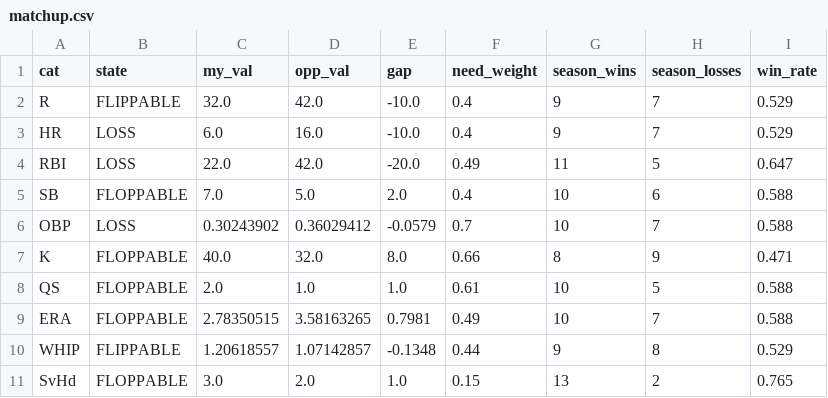
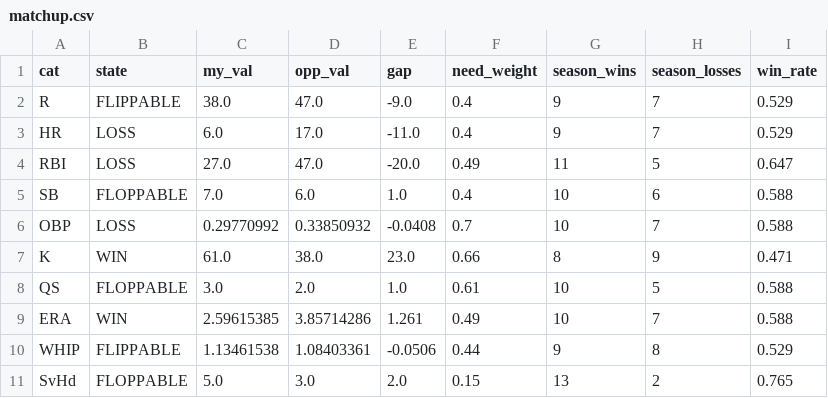
Before and after one commit to nickguarriello/pitch-slap, a CSV file: docs/data/matchup.csv, drawn as a sheet.

```diff
--- a/docs/data/matchup.csv
+++ b/docs/data/matchup.csv
@@ -1,11 +1,11 @@
 cat,state,my_val,opp_val,gap,need_weight,season_wins,season_losses,win_rate
-R,FLIPPABLE,32.0,42.0,-10.0,0.4,9,7,0.529
-HR,LOSS,6.0,16.0,-10.0,0.4,9,7,0.529
-RBI,LOSS,22.0,42.0,-20.0,0.49,11,5,0.647
-SB,FLOPPABLE,7.0,5.0,2.0,0.4,10,6,0.588
-OBP,LOSS,0.30243902,0.36029412,-0.0579,0.7,10,7,0.588
-K,FLOPPABLE,40.0,32.0,8.0,0.66,8,9,0.471
-QS,FLOPPABLE,2.0,1.0,1.0,0.61,10,5,0.588
-ERA,FLOPPABLE,2.78350515,3.58163265,0.7981,0.49,10,7,0.588
-WHIP,FLIPPABLE,1.20618557,1.07142857,-0.1348,0.44,9,8,0.529
-SvHd,FLOPPABLE,3.0,2.0,1.0,0.15,13,2,0.765
+R,FLIPPABLE,38.0,47.0,-9.0,0.4,9,7,0.529
+HR,LOSS,6.0,17.0,-11.0,0.4,9,7,0.529
+RBI,LOSS,27.0,47.0,-20.0,0.49,11,5,0.647
+SB,FLOPPABLE,7.0,6.0,1.0,0.4,10,6,0.588
+OBP,LOSS,0.29770992,0.33850932,-0.0408,0.7,10,7,0.588
+K,WIN,61.0,38.0,23.0,0.66,8,9,0.471
+QS,FLOPPABLE,3.0,2.0,1.0,0.61,10,5,0.588
+ERA,WIN,2.59615385,3.85714286,1.261,0.49,10,7,0.588
+WHIP,FLIPPABLE,1.13461538,1.08403361,-0.0506,0.44,9,8,0.529
+SvHd,FLOPPABLE,5.0,3.0,2.0,0.15,13,2,0.765
```
Also changed, not shown: docs/data/roster.csv, docs/data/waivers.csv, 10 other files.
